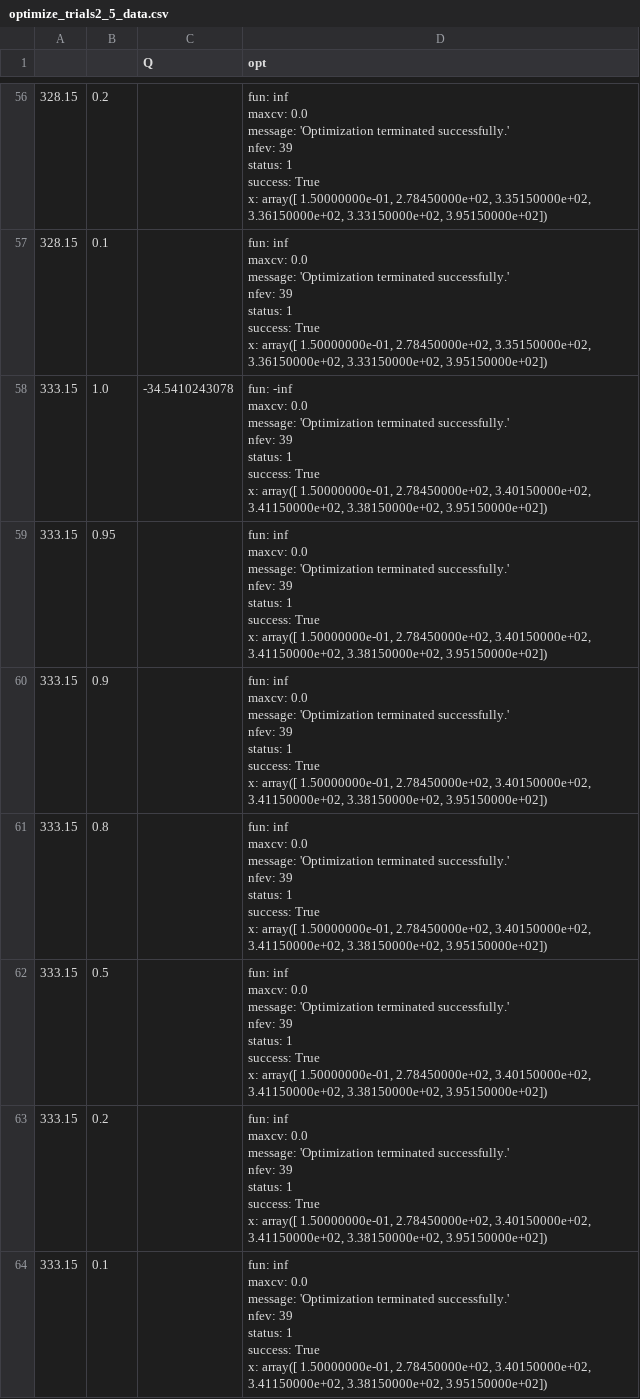
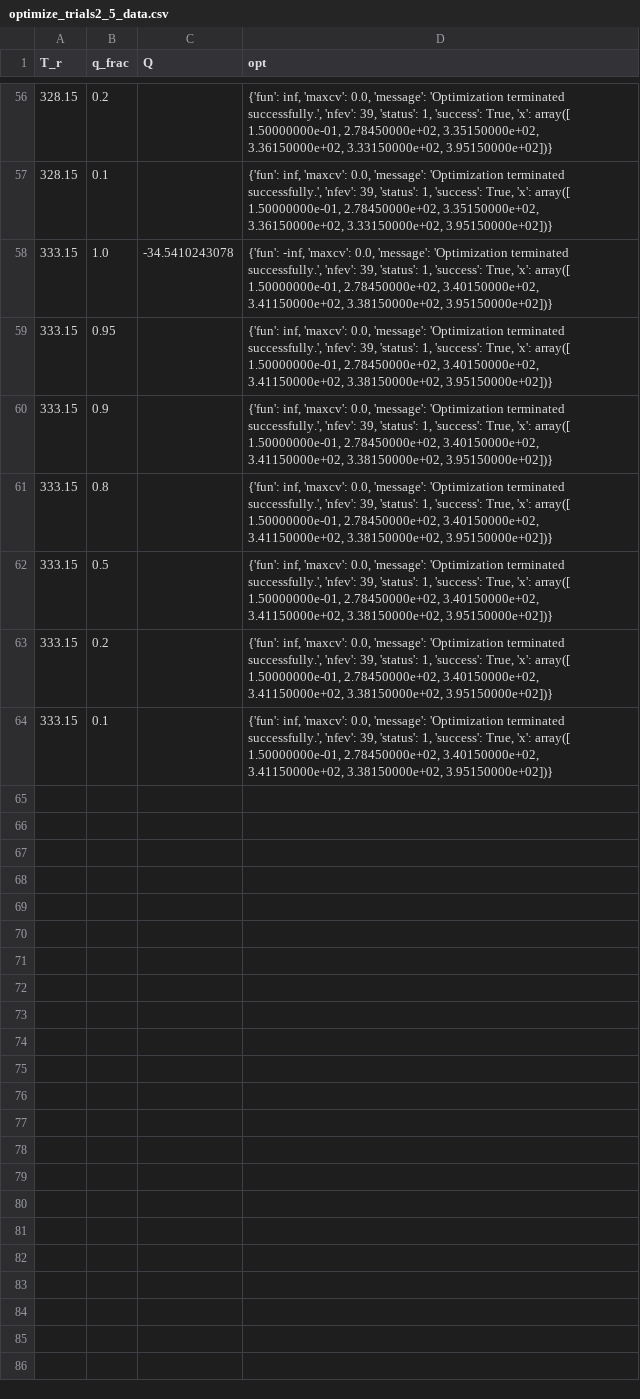
Before and after one commit to nfette/openACHP, a CSV file: src/optimize_trials2_5_data.csv, drawn as a sheet; only a part is shown, gaps mark what is left out; the diff covers the shown part only.

```diff
--- a/src/optimize_trials2_5_data.csv
+++ b/src/optimize_trials2_5_data.csv
@@ -1 +1 @@
-,,Q,opt
+T_r,q_frac,Q,opt
@@ -434,72 +110,18 @@
-328.15,0.2,,"     fun: inf
-   maxcv: 0.0
- message: 'Optimization terminated successfully.'
-    nfev: 39
-  status: 1
- success: True
-       x: array([  1.50000000e-01,   2.78450000e+02,   3.35150000e+02,
-         3.36150000e+02,   3.33150000e+02,   3.95150000e+02])"
-328.15,0.1,,"     fun: inf
-   maxcv: 0.0
- message: 'Optimization terminated successfully.'
-    nfev: 39
-  status: 1
- success: True
-       x: array([  1.50000000e-01,   2.78450000e+02,   3.35150000e+02,
-         3.36150000e+02,   3.33150000e+02,   3.95150000e+02])"
-333.15,1.0,-34.5410243078,"     fun: -inf
-   maxcv: 0.0
- message: 'Optimization terminated successfully.'
-    nfev: 39
-  status: 1
- success: True
-       x: array([  1.50000000e-01,   2.78450000e+02,   3.40150000e+02,
-         3.41150000e+02,   3.38150000e+02,   3.95150000e+02])"
-333.15,0.95,,"     fun: inf
-   maxcv: 0.0
- message: 'Optimization terminated successfully.'
-    nfev: 39
-  status: 1
- success: True
-       x: array([  1.50000000e-01,   2.78450000e+02,   3.40150000e+02,
-         3.41150000e+02,   3.38150000e+02,   3.95150000e+02])"
-333.15,0.9,,"     fun: inf
-   maxcv: 0.0
- message: 'Optimization terminated successfully.'
-    nfev: 39
-  status: 1
- success: True
-       x: array([  1.50000000e-01,   2.78450000e+02,   3.40150000e+02,
-         3.41150000e+02,   3.38150000e+02,   3.95150000e+02])"
-333.15,0.8,,"     fun: inf
-   maxcv: 0.0
- message: 'Optimization terminated successfully.'
-    nfev: 39
-  status: 1
- success: True
-       x: array([  1.50000000e-01,   2.78450000e+02,   3.40150000e+02,
-         3.41150000e+02,   3.38150000e+02,   3.95150000e+02])"
-333.15,0.5,,"     fun: inf
-   maxcv: 0.0
- message: 'Optimization terminated successfully.'
-    nfev: 39
-  status: 1
- success: True
-       x: array([  1.50000000e-01,   2.78450000e+02,   3.40150000e+02,
-         3.41150000e+02,   3.38150000e+02,   3.95150000e+02])"
-333.15,0.2,,"     fun: inf
-   maxcv: 0.0
- message: 'Optimization terminated successfully.'
-    nfev: 39
-  status: 1
- success: True
-       x: array([  1.50000000e-01,   2.78450000e+02,   3.40150000e+02,
-         3.41150000e+02,   3.38150000e+02,   3.95150000e+02])"
-333.15,0.1,,"     fun: inf
-   maxcv: 0.0
- message: 'Optimization terminated successfully.'
-    nfev: 39
-  status: 1
- success: True
-       x: array([  1.50000000e-01,   2.78450000e+02,   3.40150000e+02,
-         3.41150000e+02,   3.38150000e+02,   3.95150000e+02])"
+328.15,0.2,,"{'fun': inf, 'maxcv': 0.0, 'message': 'Optimization terminated successfully.', 'nfev': 39, 'status': 1, 'success': True, 'x': array([  1.50000000e-01,   2.78450000e+02,   3.35150000e+02,
+         3.36150000e+02,   3.33150000e+02,   3.95150000e+02])}"
+328.15,0.1,,"{'fun': inf, 'maxcv': 0.0, 'message': 'Optimization terminated successfully.', 'nfev': 39, 'status': 1, 'success': True, 'x': array([  1.50000000e-01,   2.78450000e+02,   3.35150000e+02,
+         3.36150000e+02,   3.33150000e+02,   3.95150000e+02])}"
+333.15,1.0,-34.5410243078,"{'fun': -inf, 'maxcv': 0.0, 'message': 'Optimization terminated successfully.', 'nfev': 39, 'status': 1, 'success': True, 'x': array([  1.50000000e-01,   2.78450000e+02,   3.40150000e+02,
+         3.41150000e+02,   3.38150000e+02,   3.95150000e+02])}"
+333.15,0.95,,"{'fun': inf, 'maxcv': 0.0, 'message': 'Optimization terminated successfully.', 'nfev': 39, 'status': 1, 'success': True, 'x': array([  1.50000000e-01,   2.78450000e+02,   3.40150000e+02,
+         3.41150000e+02,   3.38150000e+02,   3.95150000e+02])}"
+333.15,0.9,,"{'fun': inf, 'maxcv': 0.0, 'message': 'Optimization terminated successfully.', 'nfev': 39, 'status': 1, 'success': True, 'x': array([  1.50000000e-01,   2.78450000e+02,   3.40150000e+02,
+         3.41150000e+02,   3.38150000e+02,   3.95150000e+02])}"
+333.15,0.8,,"{'fun': inf, 'maxcv': 0.0, 'message': 'Optimization terminated successfully.', 'nfev': 39, 'status': 1, 'success': True, 'x': array([  1.50000000e-01,   2.78450000e+02,   3.40150000e+02,
+         3.41150000e+02,   3.38150000e+02,   3.95150000e+02])}"
+333.15,0.5,,"{'fun': inf, 'maxcv': 0.0, 'message': 'Optimization terminated successfully.', 'nfev': 39, 'status': 1, 'success': True, 'x': array([  1.50000000e-01,   2.78450000e+02,   3.40150000e+02,
+         3.41150000e+02,   3.38150000e+02,   3.95150000e+02])}"
+333.15,0.2,,"{'fun': inf, 'maxcv': 0.0, 'message': 'Optimization terminated successfully.', 'nfev': 39, 'status': 1, 'success': True, 'x': array([  1.50000000e-01,   2.78450000e+02,   3.40150000e+02,
+         3.41150000e+02,   3.38150000e+02,   3.95150000e+02])}"
+333.15,0.1,,"{'fun': inf, 'maxcv': 0.0, 'message': 'Optimization terminated successfully.', 'nfev': 39, 'status': 1, 'success': True, 'x': array([  1.50000000e-01,   2.78450000e+02,   3.40150000e+02,
+         3.41150000e+02,   3.38150000e+02,   3.95150000e+02])}"
```
Also changed, not shown: 68 edited cells elsewhere in this file, 3 other files.
